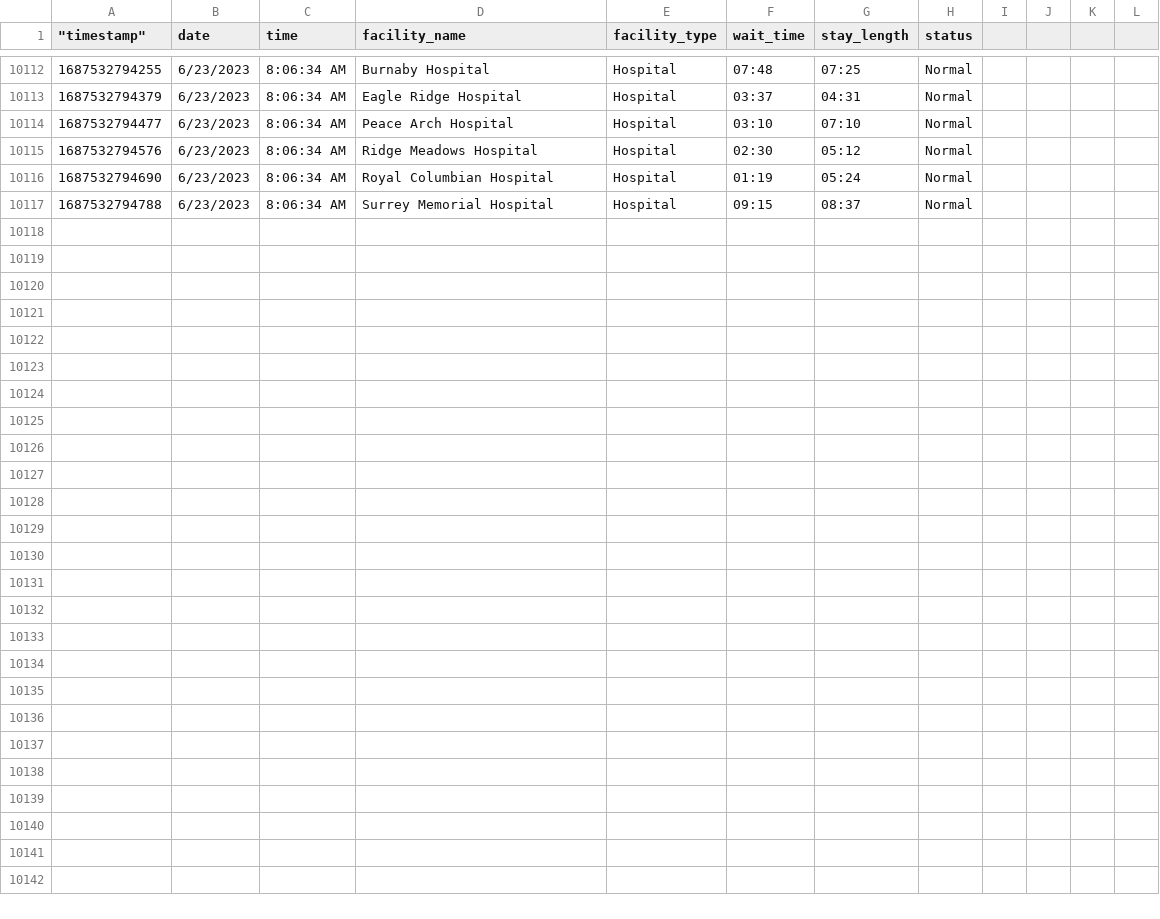
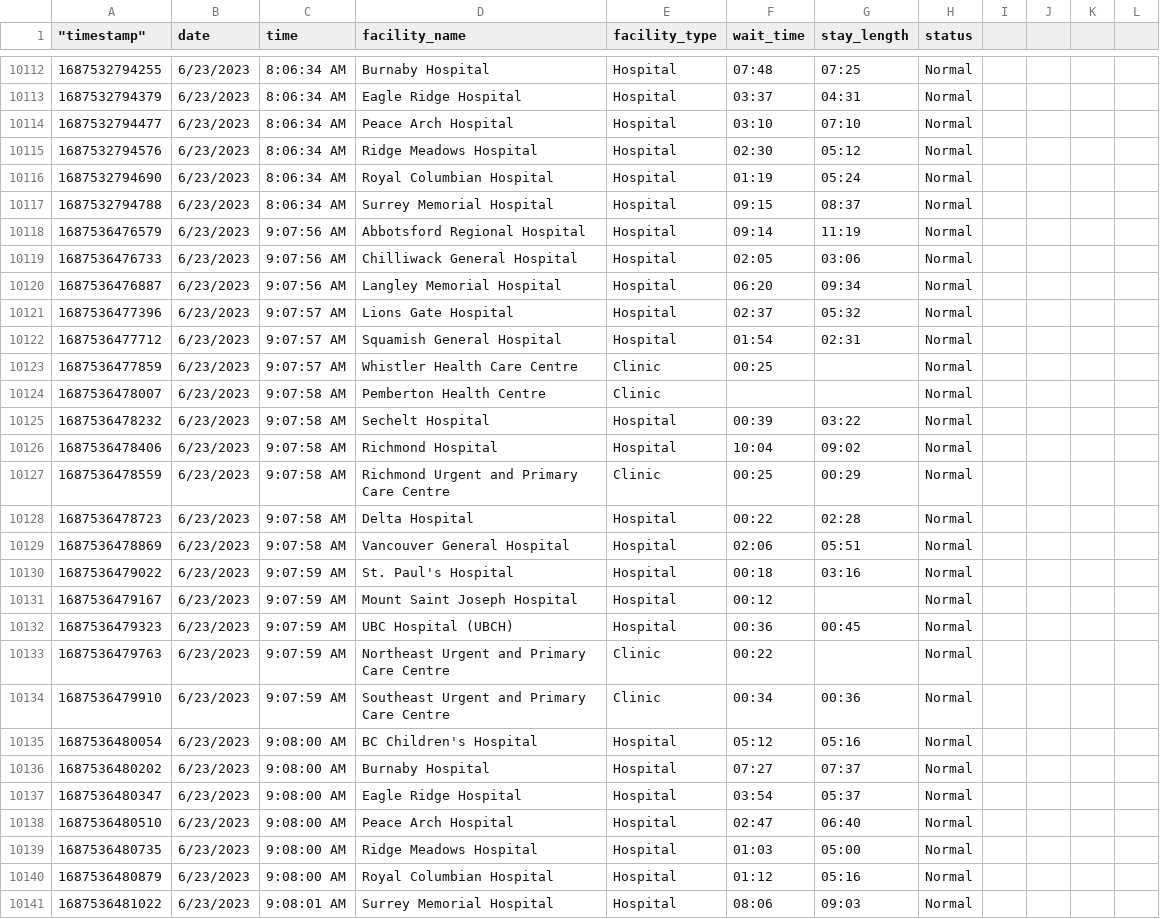
Before and after one commit to vs-postmedia/er-wait-time-scraper, a CSV file: data/data.csv, drawn as a sheet; only a part is shown, gaps mark what is left out; rows hold the shown columns only; the diff names each change by its address in the sheet, - before the commit and + after, or states it on an @@ line.

```diff
--- a/data/data.csv
+++ b/data/data.csv
+row 10118: 1687536476579 | 6/23/2023 | 9:07:56 AM | Abbotsford Regional Hospital | Hospital | 09:14 | 11:19 | Normal
+row 10119: 1687536476733 | 6/23/2023 | 9:07:56 AM | Chilliwack General Hospital | Hospital | 02:05 | 03:06 | Normal
+row 10120: 1687536476887 | 6/23/2023 | 9:07:56 AM | Langley Memorial Hospital | Hospital | 06:20 | 09:34 | Normal
+row 10121: 1687536477396 | 6/23/2023 | 9:07:57 AM | Lions Gate Hospital | Hospital | 02:37 | 05:32 | Normal
+row 10122: 1687536477712 | 6/23/2023 | 9:07:57 AM | Squamish General Hospital | Hospital | 01:54 | 02:31 | Normal
+row 10123: 1687536477859 | 6/23/2023 | 9:07:57 AM | Whistler Health Care Centre | Clinic | 00:25 |  | Normal
+row 10124: 1687536478007 | 6/23/2023 | 9:07:58 AM | Pemberton Health Centre | Clinic |  |  | Normal
+row 10125: 1687536478232 | 6/23/2023 | 9:07:58 AM | Sechelt Hospital | Hospital | 00:39 | 03:22 | Normal
+row 10126: 1687536478406 | 6/23/2023 | 9:07:58 AM | Richmond Hospital | Hospital | 10:04 | 09:02 | Normal
+row 10127: 1687536478559 | 6/23/2023 | 9:07:58 AM | Richmond Urgent and Primary Care Centre | Clinic | 00:25 | 00:29 | Normal
+row 10128: 1687536478723 | 6/23/2023 | 9:07:58 AM | Delta Hospital | Hospital | 00:22 | 02:28 | Normal
+row 10129: 1687536478869 | 6/23/2023 | 9:07:58 AM | Vancouver General Hospital | Hospital | 02:06 | 05:51 | Normal
+row 10130: 1687536479022 | 6/23/2023 | 9:07:59 AM | St. Paul's Hospital | Hospital | 00:18 | 03:16 | Normal
+row 10131: 1687536479167 | 6/23/2023 | 9:07:59 AM | Mount Saint Joseph Hospital | Hospital | 00:12 |  | Normal
+row 10132: 1687536479323 | 6/23/2023 | 9:07:59 AM | UBC Hospital (UBCH) | Hospital | 00:36 | 00:45 | Normal
+row 10133: 1687536479763 | 6/23/2023 | 9:07:59 AM | Northeast Urgent and Primary Care Centre | Clinic | 00:22 |  | Normal
+row 10134: 1687536479910 | 6/23/2023 | 9:07:59 AM | Southeast Urgent and Primary Care Centre | Clinic | 00:34 | 00:36 | Normal
+row 10135: 1687536480054 | 6/23/2023 | 9:08:00 AM | BC Children's Hospital | Hospital | 05:12 | 05:16 | Normal
+row 10136: 1687536480202 | 6/23/2023 | 9:08:00 AM | Burnaby Hospital | Hospital | 07:27 | 07:37 | Normal
+row 10137: 1687536480347 | 6/23/2023 | 9:08:00 AM | Eagle Ridge Hospital | Hospital | 03:54 | 05:37 | Normal
+row 10138: 1687536480510 | 6/23/2023 | 9:08:00 AM | Peace Arch Hospital | Hospital | 02:47 | 06:40 | Normal
+row 10139: 1687536480735 | 6/23/2023 | 9:08:00 AM | Ridge Meadows Hospital | Hospital | 01:03 | 05:00 | Normal
+row 10140: 1687536480879 | 6/23/2023 | 9:08:00 AM | Royal Columbian Hospital | Hospital | 01:12 | 05:16 | Normal
+row 10141: 1687536481022 | 6/23/2023 | 9:08:01 AM | Surrey Memorial Hospital | Hospital | 08:06 | 09:03 | Normal
```
Also changed, not shown: data/daily-median-stays.csv, data/daily-median-waits.csv, 1 other file.
